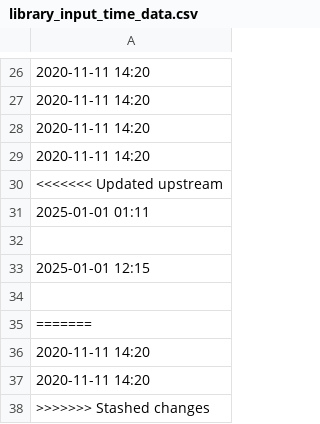
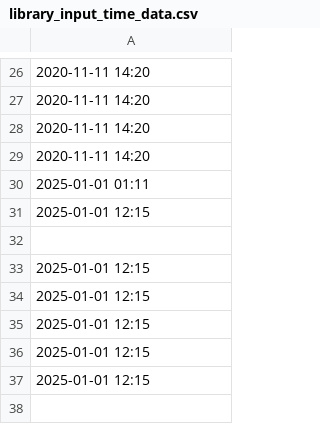
Before and after one commit to ikseong00/-2-B-3, a CSV file: library_input_time_data.csv, drawn as a sheet; only a part is shown, gaps mark what is left out.

```diff
--- a/library_input_time_data.csv
+++ b/library_input_time_data.csv
@@ -29,10 +29,9 @@
 2020-11-11 14:20
-<<<<<<< Updated upstream
 2025-01-01 01:11
+2025-01-01 12:15
 
 2025-01-01 12:15
-
-=======
-2020-11-11 14:20
-2020-11-11 14:20
->>>>>>> Stashed changes
+2025-01-01 12:15
+2025-01-01 12:15
+2025-01-01 12:15
+2025-01-01 12:15
```
Also changed, not shown: library_seat_data.csv, 3 other files.
